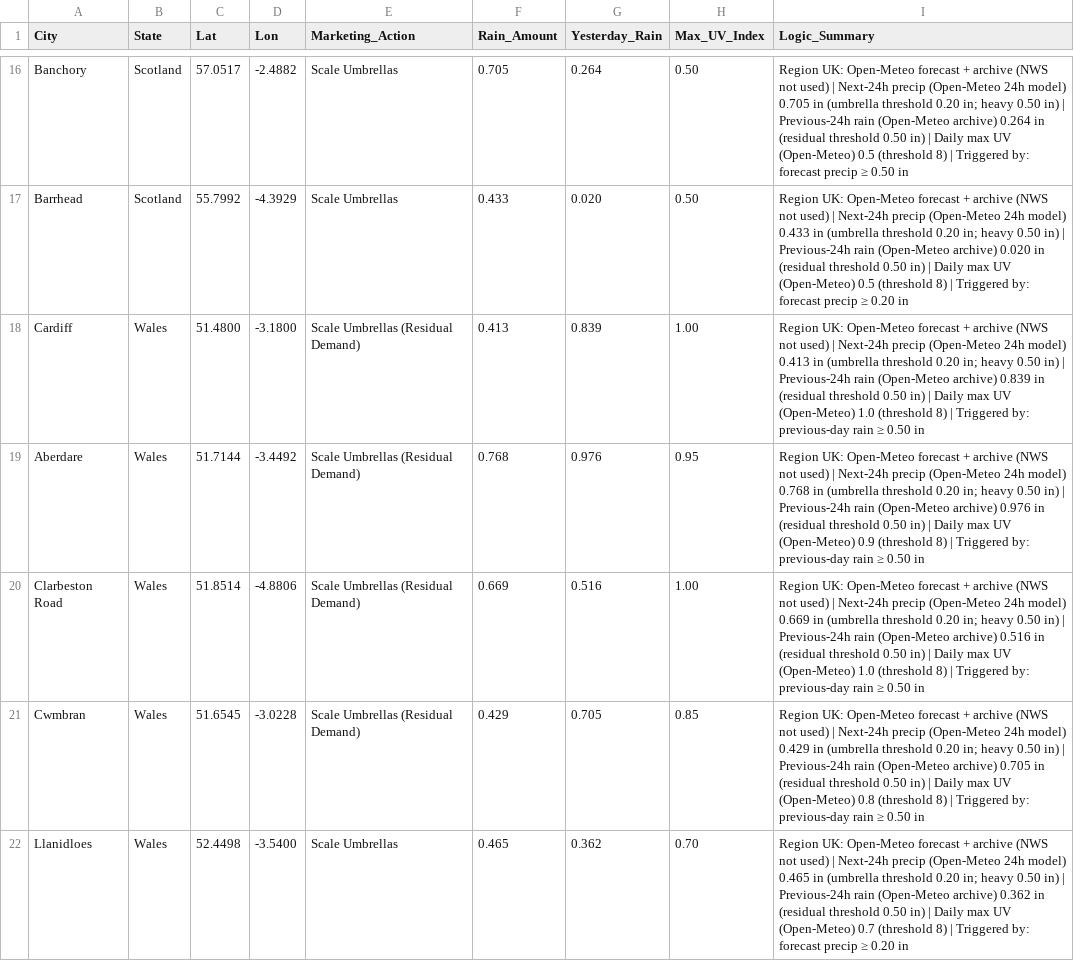
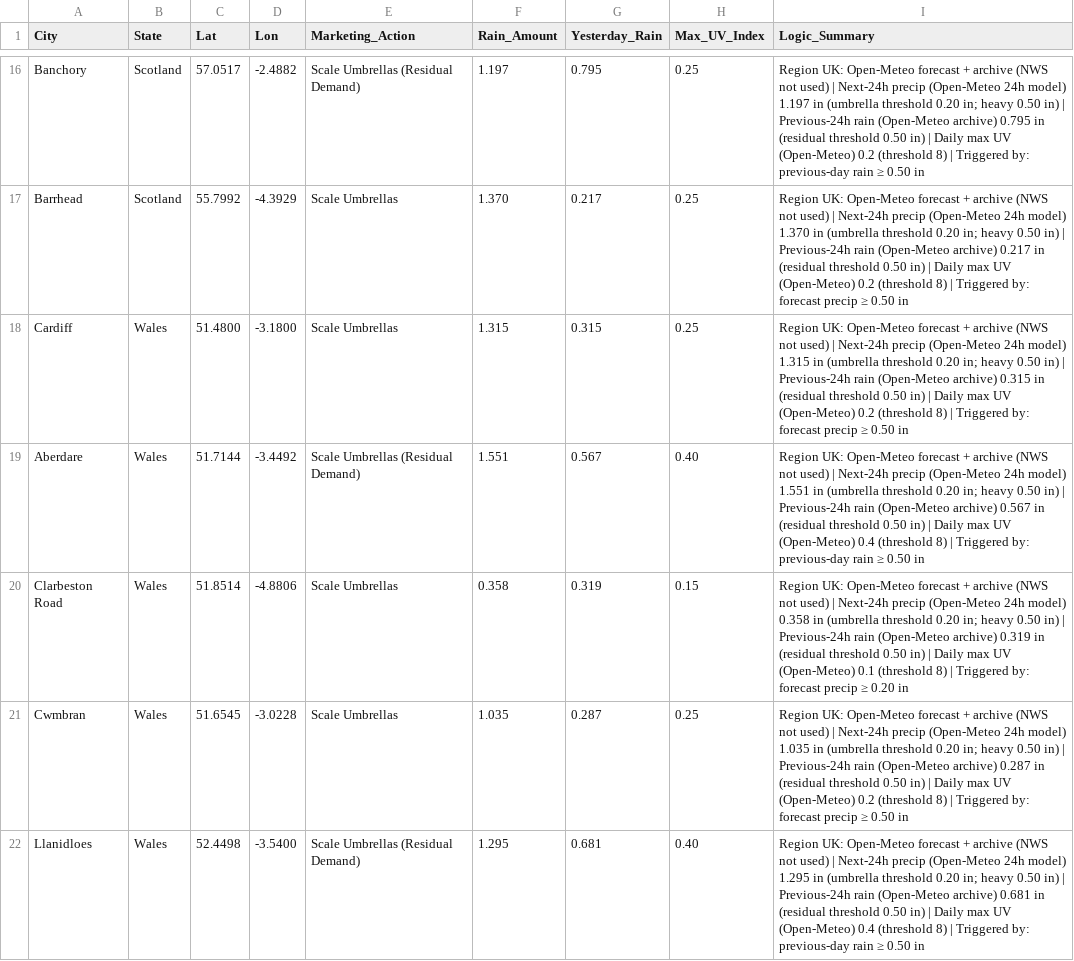
Before and after one commit to WeathermanInc/marketing-weather-engine, a CSV file: marketing_weather_report_uk.csv, drawn as a sheet; only a part is shown, gaps mark what is left out; the diff covers the shown part only; the diff names each change by its address in the sheet, - before the commit and + after, or states it on an @@ line.

```diff
--- a/marketing_weather_report_uk.csv
+++ b/marketing_weather_report_uk.csv
-E16 (Marketing_Action): Scale Umbrellas
+E16 (Marketing_Action): Scale Umbrellas (Residual Demand)
-F16 (Rain_Amount): 0.705
+F16 (Rain_Amount): 1.197
-G16 (Yesterday_Rain): 0.264
+G16 (Yesterday_Rain): 0.795
-H16:H17 (Max_UV_Index): 0.50
+H16:H17 (Max_UV_Index): 0.25
-I16 (Logic_Summary): …24h model) 0.705 in (umbrella threshold 0.20 in; heavy 0.50 in) | Previous-24h rain (Open-Meteo archive) 0.264 in (residual threshold 0.50 in) | Daily max UV (Open-Meteo) 0.5 (threshold 8) | Triggered by: forecast precip ≥ 0.50…
+I16 (Logic_Summary): …24h model) 1.197 in (umbrella threshold 0.20 in; heavy 0.50 in) | Previous-24h rain (Open-Meteo archive) 0.795 in (residual threshold 0.50 in) | Daily max UV (Open-Meteo) 0.2 (threshold 8) | Triggered by: previous-day rain ≥ 0.50…
-F17 (Rain_Amount): 0.433
+F17 (Rain_Amount): 1.370
-G17 (Yesterday_Rain): 0.020
+G17 (Yesterday_Rain): 0.217
-I17 (Logic_Summary): …24h model) 0.433 in (umbrella threshold 0.20 in; heavy 0.50 in) | Previous-24h rain (Open-Meteo archive) 0.020 in (residual threshold 0.50 in) | Daily max UV (Open-Meteo) 0.5 (threshold 8) | Triggered by: forecast precip ≥ 0.20 in
+I17 (Logic_Summary): …24h model) 1.370 in (umbrella threshold 0.20 in; heavy 0.50 in) | Previous-24h rain (Open-Meteo archive) 0.217 in (residual threshold 0.50 in) | Daily max UV (Open-Meteo) 0.2 (threshold 8) | Triggered by: forecast precip ≥ 0.50 in
-E18 (Marketing_Action): Scale Umbrellas (Residual Demand)
+E18 (Marketing_Action): Scale Umbrellas
-F18 (Rain_Amount): 0.413
+F18 (Rain_Amount): 1.315
-G18 (Yesterday_Rain): 0.839
+G18 (Yesterday_Rain): 0.315
-H18 (Max_UV_Index): 1.00
+H18 (Max_UV_Index): 0.25
-I18 (Logic_Summary): …24h model) 0.413 in (umbrella threshold 0.20 in; heavy 0.50 in) | Previous-24h rain (Open-Meteo archive) 0.839 in (residual threshold 0.50 in) | Daily max UV (Open-Meteo) 1.0 (threshold 8) | Triggered by: previous-day rain ≥ 0.50…
+I18 (Logic_Summary): …24h model) 1.315 in (umbrella threshold 0.20 in; heavy 0.50 in) | Previous-24h rain (Open-Meteo archive) 0.315 in (residual threshold 0.50 in) | Daily max UV (Open-Meteo) 0.2 (threshold 8) | Triggered by: forecast precip ≥ 0.50…
-F19 (Rain_Amount): 0.768
+F19 (Rain_Amount): 1.551
-G19 (Yesterday_Rain): 0.976
+G19 (Yesterday_Rain): 0.567
-H19 (Max_UV_Index): 0.95
+H19 (Max_UV_Index): 0.40
-I19 (Logic_Summary): …24h model) 0.768 in (umbrella threshold 0.20 in; heavy 0.50 in) | Previous-24h rain (Open-Meteo archive) 0.976 in (residual threshold 0.50 in) | Daily max UV (Open-Meteo) 0.9 (threshold 8)…
+I19 (Logic_Summary): …24h model) 1.551 in (umbrella threshold 0.20 in; heavy 0.50 in) | Previous-24h rain (Open-Meteo archive) 0.567 in (residual threshold 0.50 in) | Daily max UV (Open-Meteo) 0.4 (threshold 8)…
-E20:E21 (Marketing_Action): Scale Umbrellas (Residual Demand)
+E20:E21 (Marketing_Action): Scale Umbrellas
-F20 (Rain_Amount): 0.669
+F20 (Rain_Amount): 0.358
-G20 (Yesterday_Rain): 0.516
+G20 (Yesterday_Rain): 0.319
-H20 (Max_UV_Index): 1.00
+H20 (Max_UV_Index): 0.15
-I20 (Logic_Summary): …24h model) 0.669 in (umbrella threshold 0.20 in; heavy 0.50 in) | Previous-24h rain (Open-Meteo archive) 0.516 in (residual threshold 0.50 in) | Daily max UV (Open-Meteo) 1.0 (threshold 8) | Triggered by: previous-day rain ≥ 0.50 in
+I20 (Logic_Summary): …24h model) 0.358 in (umbrella threshold 0.20 in; heavy 0.50 in) | Previous-24h rain (Open-Meteo archive) 0.319 in (residual threshold 0.50 in) | Daily max UV (Open-Meteo) 0.1 (threshold 8) | Triggered by: forecast precip ≥ 0.20 in
-F21 (Rain_Amount): 0.429
+F21 (Rain_Amount): 1.035
-G21 (Yesterday_Rain): 0.705
+G21 (Yesterday_Rain): 0.287
-H21 (Max_UV_Index): 0.85
+H21 (Max_UV_Index): 0.25
-I21 (Logic_Summary): …24h model) 0.429 in (umbrella threshold 0.20 in; heavy 0.50 in) | Previous-24h rain (Open-Meteo archive) 0.705 in (residual threshold 0.50 in) | Daily max UV (Open-Meteo) 0.8 (threshold 8) | Triggered by: previous-day rain ≥ 0.50…
+I21 (Logic_Summary): …24h model) 1.035 in (umbrella threshold 0.20 in; heavy 0.50 in) | Previous-24h rain (Open-Meteo archive) 0.287 in (residual threshold 0.50 in) | Daily max UV (Open-Meteo) 0.2 (threshold 8) | Triggered by: forecast precip ≥ 0.50…
-E22 (Marketing_Action): Scale Umbrellas
+E22 (Marketing_Action): Scale Umbrellas (Residual Demand)
-F22 (Rain_Amount): 0.465
+F22 (Rain_Amount): 1.295
-G22 (Yesterday_Rain): 0.362
+G22 (Yesterday_Rain): 0.681
-H22 (Max_UV_Index): 0.70
+H22 (Max_UV_Index): 0.40
-I22 (Logic_Summary): …24h model) 0.465 in (umbrella threshold 0.20 in; heavy 0.50 in) | Previous-24h rain (Open-Meteo archive) 0.362 in (residual threshold 0.50 in) | Daily max UV (Open-Meteo) 0.7 (threshold 8) | Triggered by: forecast precip ≥ 0.20 in
+I22 (Logic_Summary): …24h model) 1.295 in (umbrella threshold 0.20 in; heavy 0.50 in) | Previous-24h rain (Open-Meteo archive) 0.681 in (residual threshold 0.50 in) | Daily max UV (Open-Meteo) 0.4 (threshold 8) | Triggered by: previous-day rain ≥ 0.50 in
```
Also changed, not shown: 114 edited cells elsewhere in this file, marketing_weather_report_can.csv, marketing_weather_report_us.csv.
